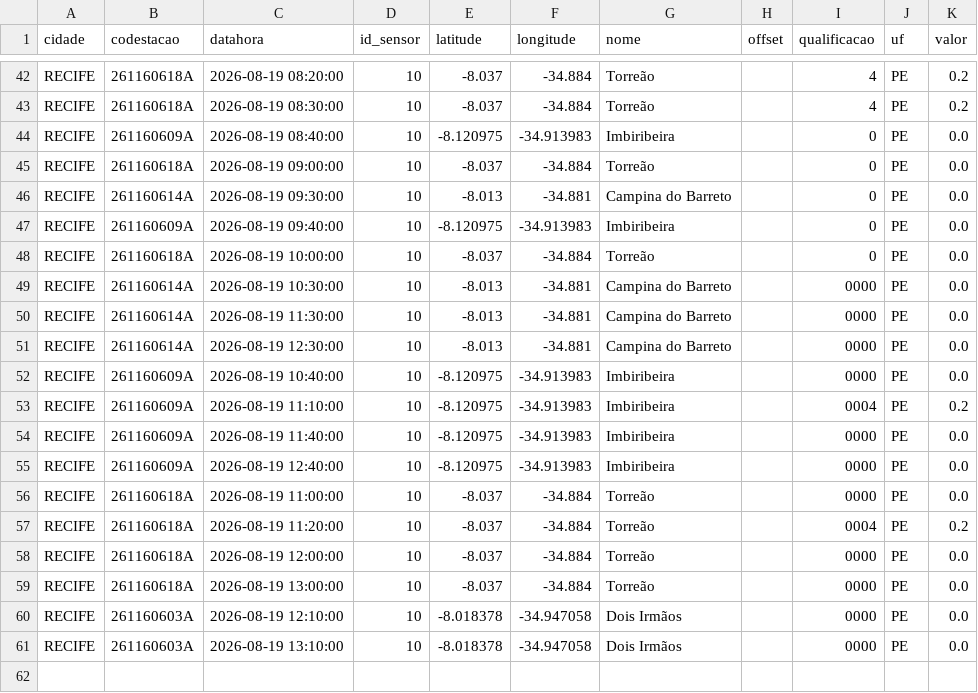
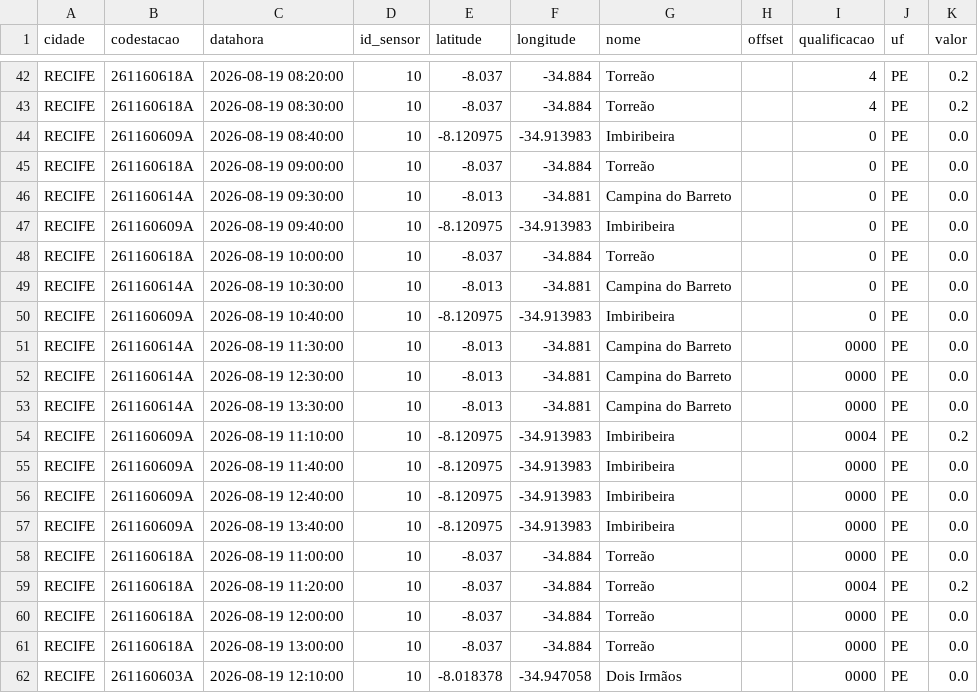
Before and after one commit to RafaellaB/risco-hoje, a CSV file: chuva_recife_2026-08-19.csv, drawn as a sheet; only a part is shown, gaps mark what is left out; the shorter side is filled out with more unchanged rows.

```diff
--- a/chuva_recife_2026-08-19.csv
+++ b/chuva_recife_2026-08-19.csv
@@ -48,6 +48,7 @@ RECIFE,261160609A,2026-08-19 09:40:00,10,-8.120975,-34.913983,Imbiribeira,,0,PE,
 RECIFE,261160618A,2026-08-19 10:00:00,10,-8.037,-34.884,Torreão,,0,PE,0.0
-RECIFE,261160614A,2026-08-19 10:30:00,10,-8.013,-34.881,Campina do Barreto,,0000,PE,0.0
+RECIFE,261160614A,2026-08-19 10:30:00,10,-8.013,-34.881,Campina do Barreto,,0,PE,0.0
+RECIFE,261160609A,2026-08-19 10:40:00,10,-8.120975,-34.913983,Imbiribeira,,0,PE,0.0
 RECIFE,261160614A,2026-08-19 11:30:00,10,-8.013,-34.881,Campina do Barreto,,0000,PE,0.0
 RECIFE,261160614A,2026-08-19 12:30:00,10,-8.013,-34.881,Campina do Barreto,,0000,PE,0.0
-RECIFE,261160609A,2026-08-19 10:40:00,10,-8.120975,-34.913983,Imbiribeira,,0000,PE,0.0
+RECIFE,261160614A,2026-08-19 13:30:00,10,-8.013,-34.881,Campina do Barreto,,0000,PE,0.0
 RECIFE,261160609A,2026-08-19 11:10:00,10,-8.120975,-34.913983,Imbiribeira,,0004,PE,0.2
@@ -55,2 +56,3 @@ RECIFE,261160609A,2026-08-19 11:40:00,10,-8.120975,-34.913983,Imbiribeira,,0000,
 RECIFE,261160609A,2026-08-19 12:40:00,10,-8.120975,-34.913983,Imbiribeira,,0000,PE,0.0
+RECIFE,261160609A,2026-08-19 13:40:00,10,-8.120975,-34.913983,Imbiribeira,,0000,PE,0.0
 RECIFE,261160618A,2026-08-19 11:00:00,10,-8.037,-34.884,Torreão,,0000,PE,0.0
```
